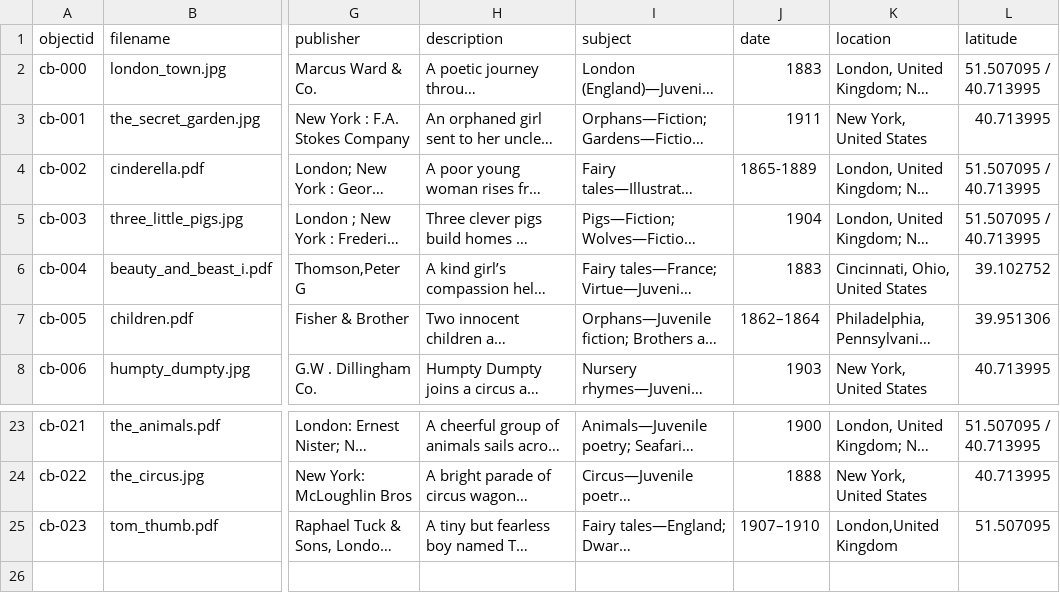
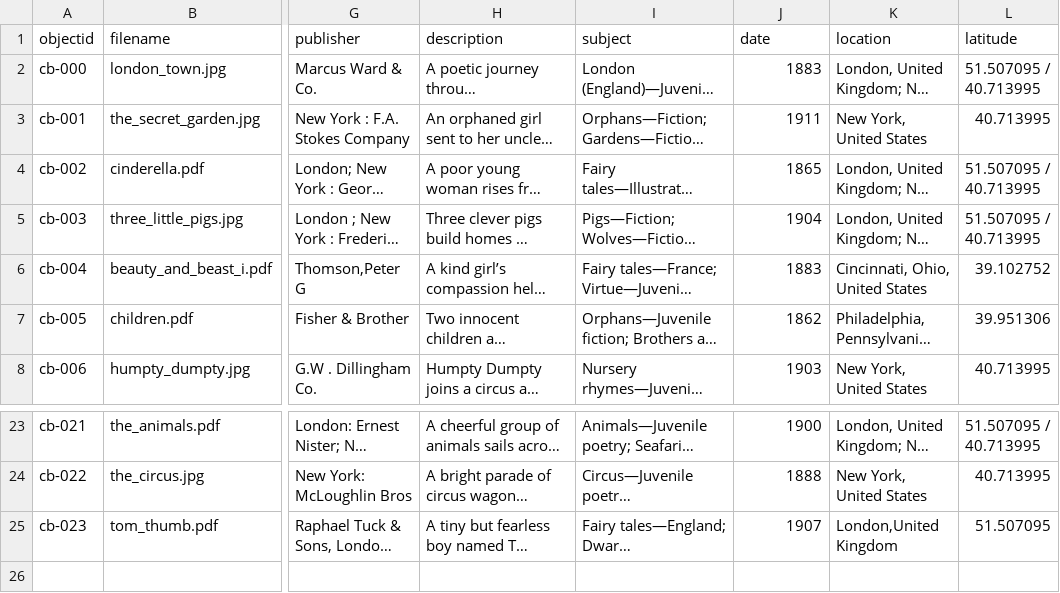
Before and after one commit to jljl853/final-project, a CSV file: _data/galelah-metadata.csv, drawn as a sheet; only a part is shown, gaps mark what is left out; long unchanged cells end in …; the diff names each change by its address in the sheet, - before the commit and + after, or states it on an @@ line.

Commit message:
Update galelah-metadata.csv

```diff
--- a/_data/galelah-metadata.csv
+++ b/_data/galelah-metadata.csv
-J4 (date): 1865-1889
+J4 (date): 1865
-J7 (date): 1862–1864
+J7 (date): 1862
-J25 (date): 1907–1910
+J25 (date): 1907
```
